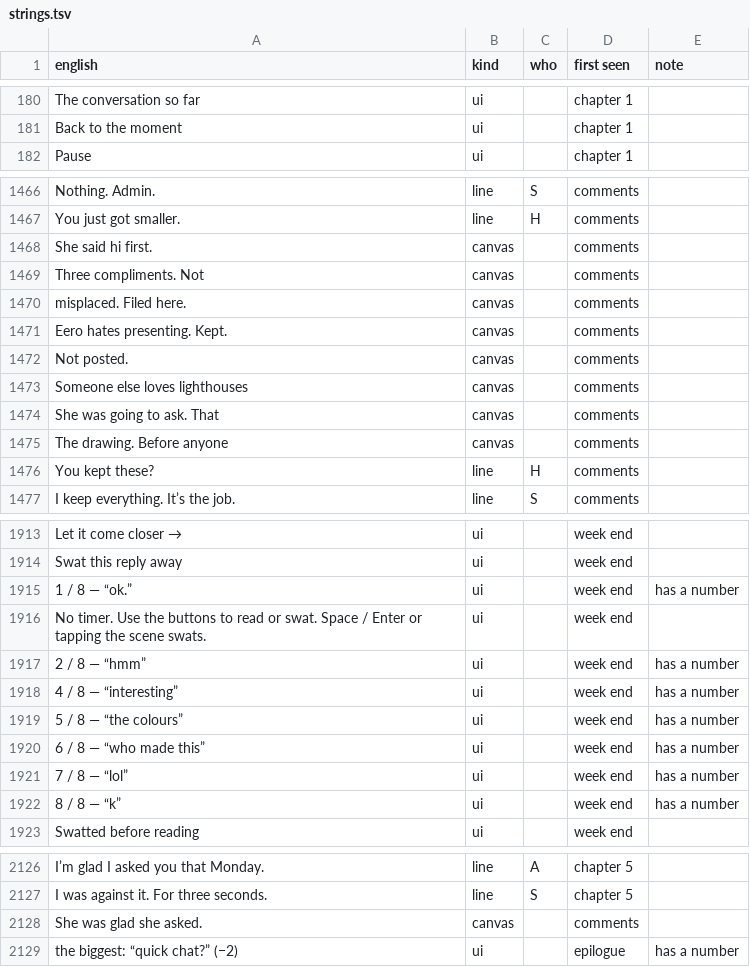
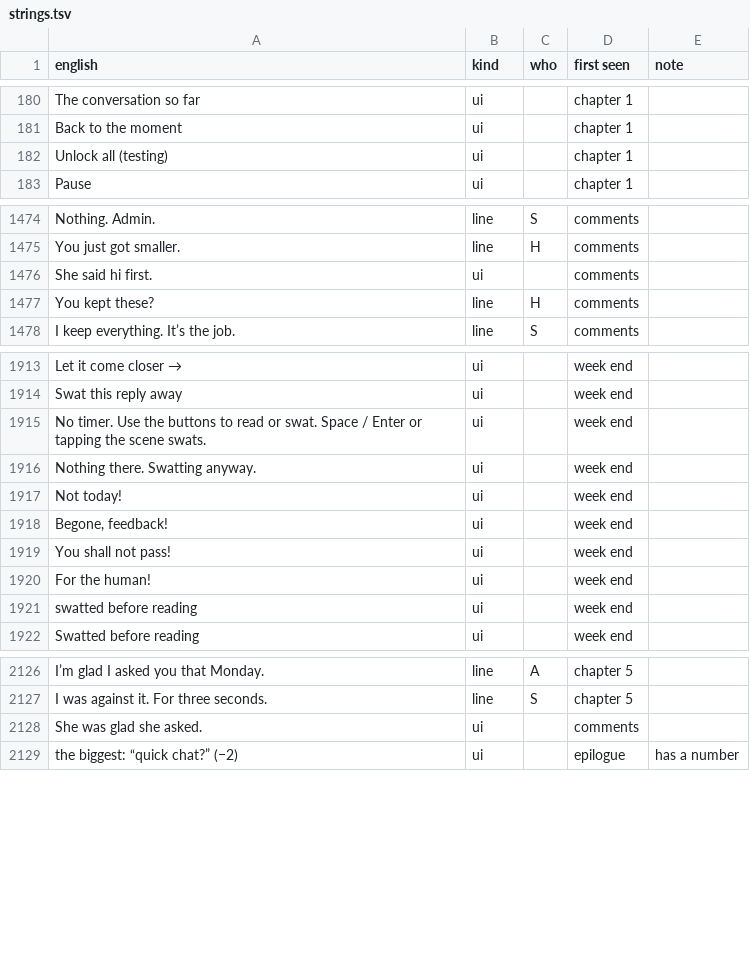
Before and after one commit to JoonasHuhta/really-small-deal, a TSV file: i18n/strings.tsv, drawn as a sheet; only a part is shown, gaps mark what is left out; the diff covers the shown part only.

```diff
--- a/i18n/strings.tsv
+++ b/i18n/strings.tsv
@@ -181,2 +181,3 @@ The conversation so far	ui		chapter 1
 Back to the moment	ui		chapter 1	
+Unlock all (testing)	ui		chapter 1	
 Pause	ui		chapter 1	
@@ -1467,10 +1475,3 @@ Nothing. Admin.	line	S	comments
 You just got smaller.	line	H	comments	
-She said hi first.	canvas		comments	
-Three compliments. Not	canvas		comments	
-misplaced. Filed here.	canvas		comments	
-Eero hates presenting. Kept.	canvas		comments	
-Not posted.	canvas		comments	
-Someone else loves lighthouses	canvas		comments	
-She was going to ask. That	canvas		comments	
-The drawing. Before anyone	canvas		comments	
+She said hi first.	ui		comments	
 You kept these?	line	H	comments	
@@ -1914,10 +1914,9 @@ Let it come closer →	ui		week end
 Swat this reply away	ui		week end	
-1 / 8 — “ok.”	ui		week end	has a number
 No timer. Use the buttons to read or swat. Space / Enter or tapping the scene swats.	ui		week end	
-2 / 8 — “hmm”	ui		week end	has a number
-4 / 8 — “interesting”	ui		week end	has a number
-5 / 8 — “the colours”	ui		week end	has a number
-6 / 8 — “who made this”	ui		week end	has a number
-7 / 8 — “lol”	ui		week end	has a number
-8 / 8 — “k”	ui		week end	has a number
+Nothing there. Swatting anyway.	ui		week end	
+Not today!	ui		week end	
+Begone, feedback!	ui		week end	
+You shall not pass!	ui		week end	
+For the human!	ui		week end	
+swatted before reading	ui		week end	
 Swatted before reading	ui		week end	
@@ -2127,3 +2127,3 @@ I’m glad I asked you that Monday.	line	A	chapter 5
 I was against it. For three seconds.	line	S	chapter 5	
-She was glad she asked.	canvas		comments	
+She was glad she asked.	ui		comments	
 the biggest: “quick chat?” (−2)	ui		epilogue	has a number
```
Also changed, not shown: 13 added rows, 6 removed rows, 1 moved row and 2 edited cells elsewhere in this file, 10 other files.
